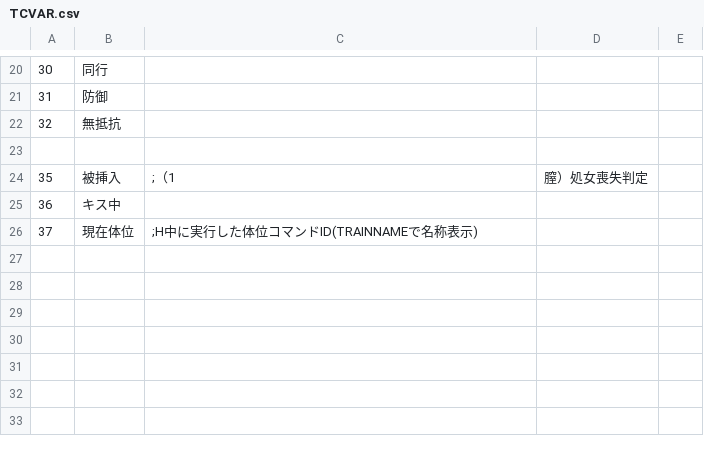
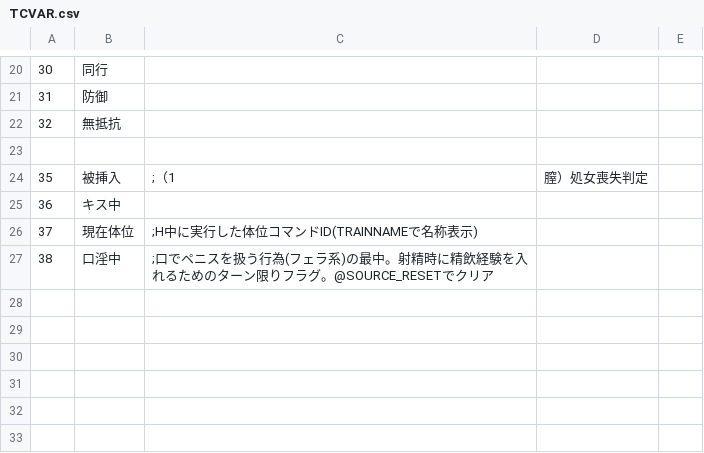
Before and after one commit to BluishCat/eraTOWN, a CSV file: CSV/TCVAR.csv, drawn as a sheet; only a part is shown, gaps mark what is left out; the shorter side is filled out with more unchanged rows.

```diff
--- a/CSV/TCVAR.csv
+++ b/CSV/TCVAR.csv
@@ -26,2 +26,3 @@
 37,現在体位,;H中に実行した体位コマンドID(TRAINNAMEで名称表示)
+38,口淫中,;口でペニスを扱う行為(フェラ系)の最中。射精時に精飲経験を入れるためのターン限りフラグ。@SOURCE_RESETでクリア
 
```
Also changed, not shown: 5 other files.
